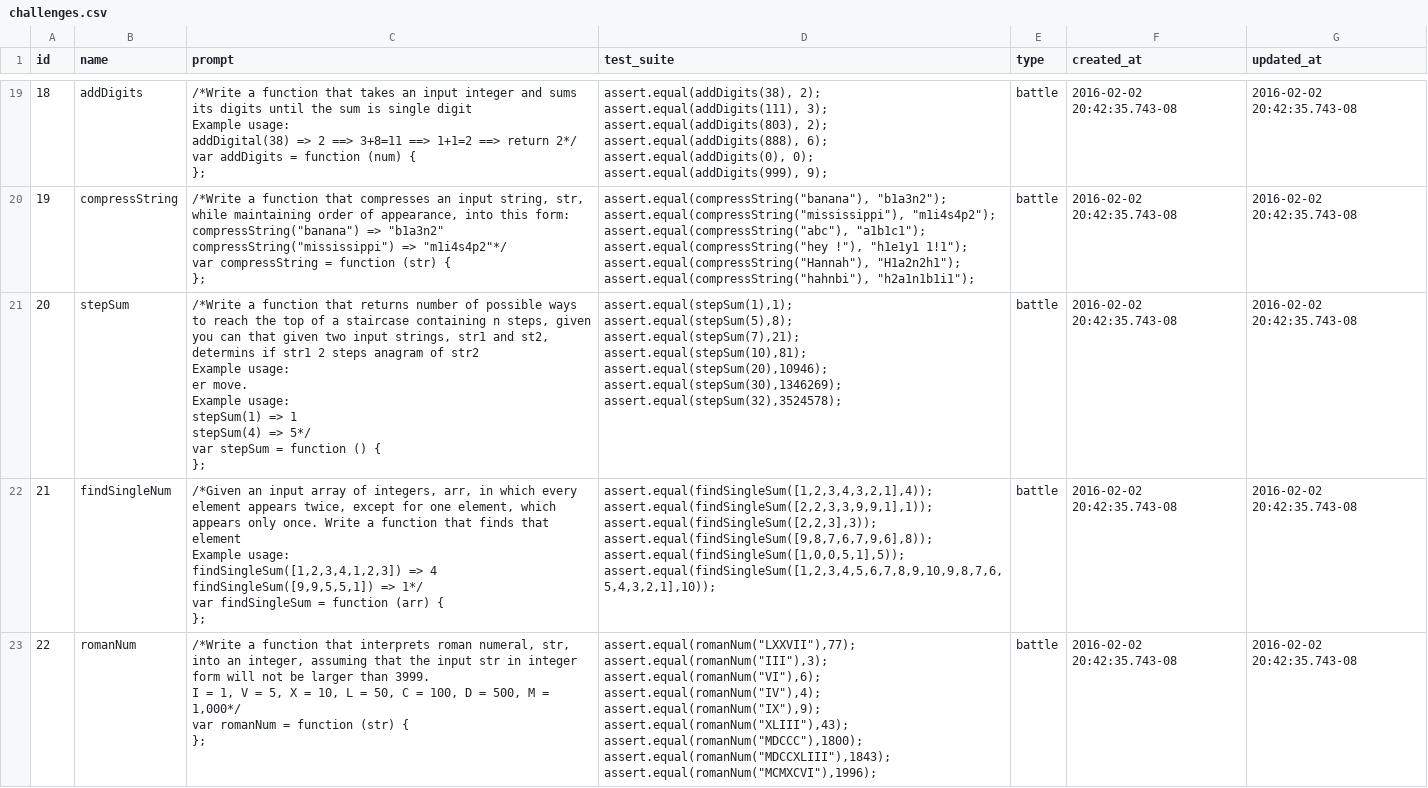
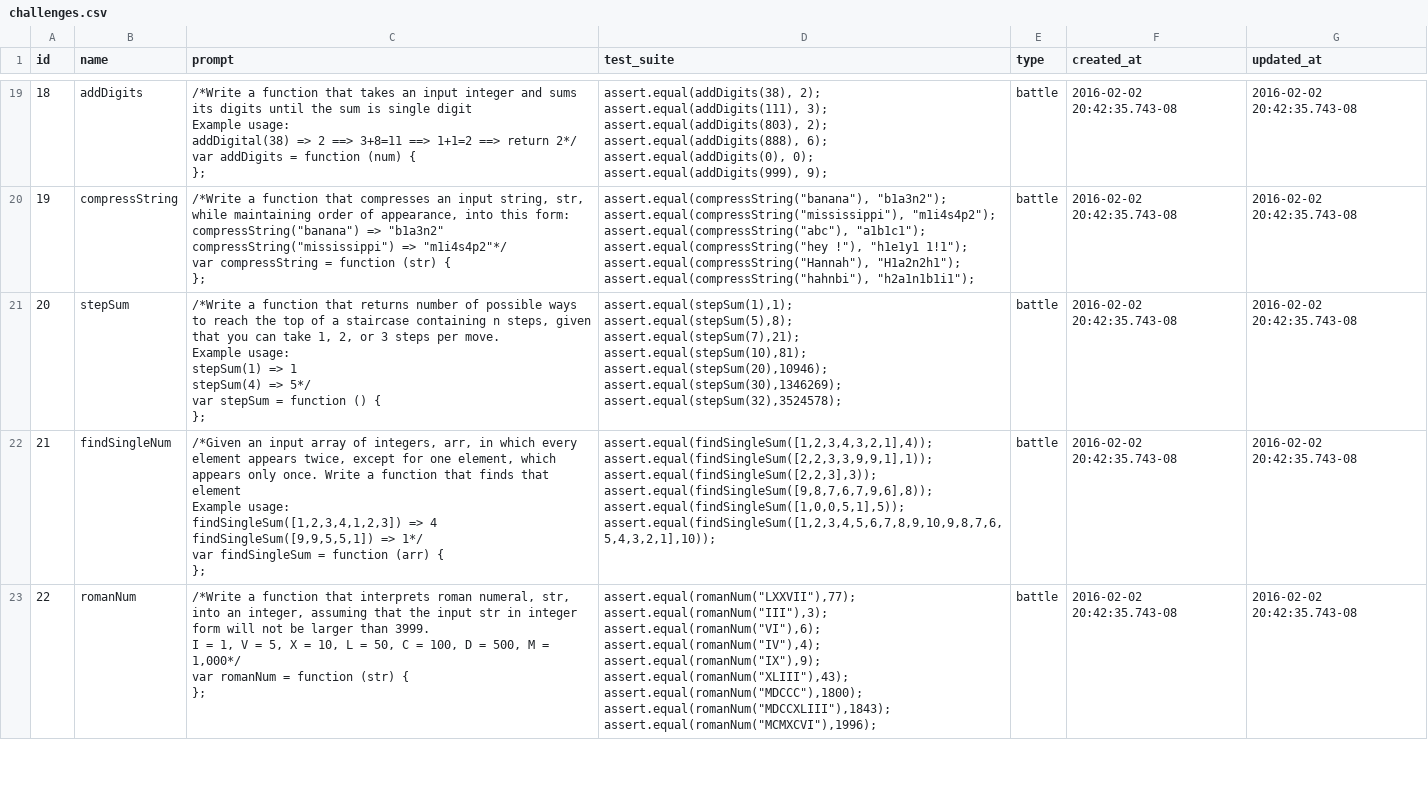
Before and after one commit to Dexterous-Rambutan/battle-code, a CSV file: server/challenges/challenges.csv, drawn as a sheet; only a part is shown, gaps mark what is left out.

Commit message:
Update challenges.csv

```diff
--- a/server/challenges/challenges.csv
+++ b/server/challenges/challenges.csv
@@ -293,20 +293,17 @@ assert.equal(compressString(""Hannah""), ""H1a2n2h1"");
 assert.equal(compressString(""hahnbi""), ""h2a1n1b1i1"");",battle,2016-02-02 20:42:35.743-08,2016-02-02 20:42:35.743-08
-20,stepSum,"/*Write a function that returns number of possible ways to reach the top of a staircase containing n steps, given you can that given two input strings, str1 and st2, determins if str1 2 steps anagram of str2
-
-Example usage:
-er move.
-
-Example usage:
-stepSum(1) => 1
-stepSum(4) => 5*/
-
-var stepSum = function () {
-
-};","assert.equal(stepSum(1),1);
-assert.equal(stepSum(5),8);
-assert.equal(stepSum(7),21);
-assert.equal(stepSum(10),81);
-assert.equal(stepSum(20),10946);
-assert.equal(stepSum(30),1346269);
-assert.equal(stepSum(32),3524578);",battle,2016-02-02 20:42:35.743-08,2016-02-02 20:42:35.743-08
+20,stepSum,"/*Write a function that returns number of possible ways to reach the top of a staircase containing n steps, given that you can take 1, 2, or 3 steps per move.
+
+Example usage:
+stepSum(1) => 1
+stepSum(4) => 5*/
+
+var stepSum = function () {
+
+};","assert.equal(stepSum(1),1);
+assert.equal(stepSum(5),8);
+assert.equal(stepSum(7),21);
+assert.equal(stepSum(10),81);
+assert.equal(stepSum(20),10946);
+assert.equal(stepSum(30),1346269);
+assert.equal(stepSum(32),3524578);",battle,2016-02-02 20:42:35.743-08,2016-02-02 20:42:35.743-08
 21,findSingleNum,"/*Given an input array of integers, arr, in which every element appears twice, except for one element, which appears only once. Write a function that finds that element
```
